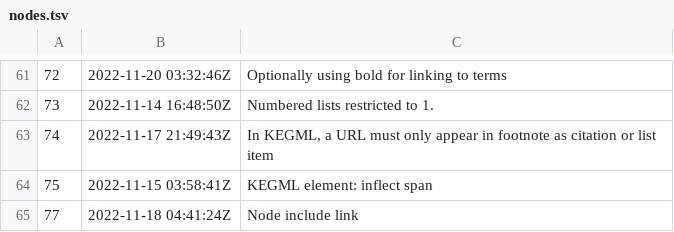
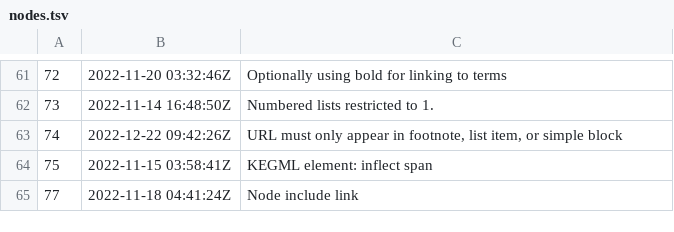
Before and after one commit to rwxrob/keg-spec, a TSV file: dex/nodes.tsv, drawn as a sheet; only a part is shown, gaps mark what is left out.

```diff
--- a/dex/nodes.tsv
+++ b/dex/nodes.tsv
@@ -62,3 +62,3 @@
 73	2022-11-14 16:48:50Z	Numbered lists restricted to 1.
-74	2022-11-17 21:49:43Z	In KEGML, a URL must only appear in footnote as citation or list item
+74	2022-12-22 09:42:26Z	URL must only appear in footnote, list item, or simple block
 75	2022-11-15 03:58:41Z	KEGML element: inflect span
```
Also changed, not shown: 3 other files.
